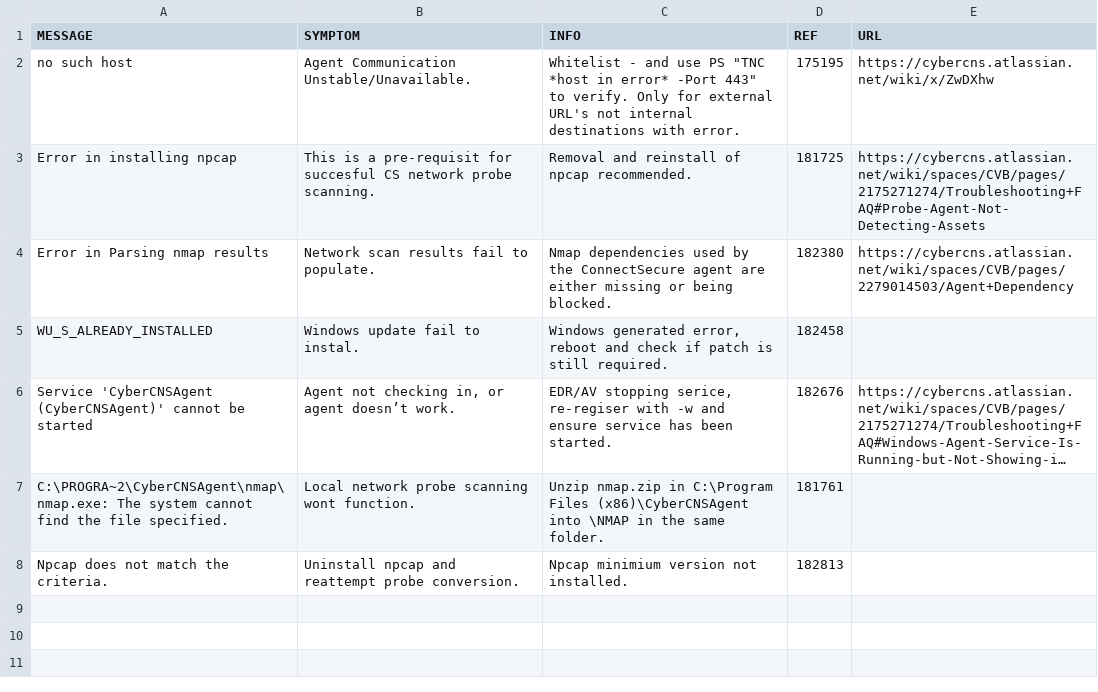
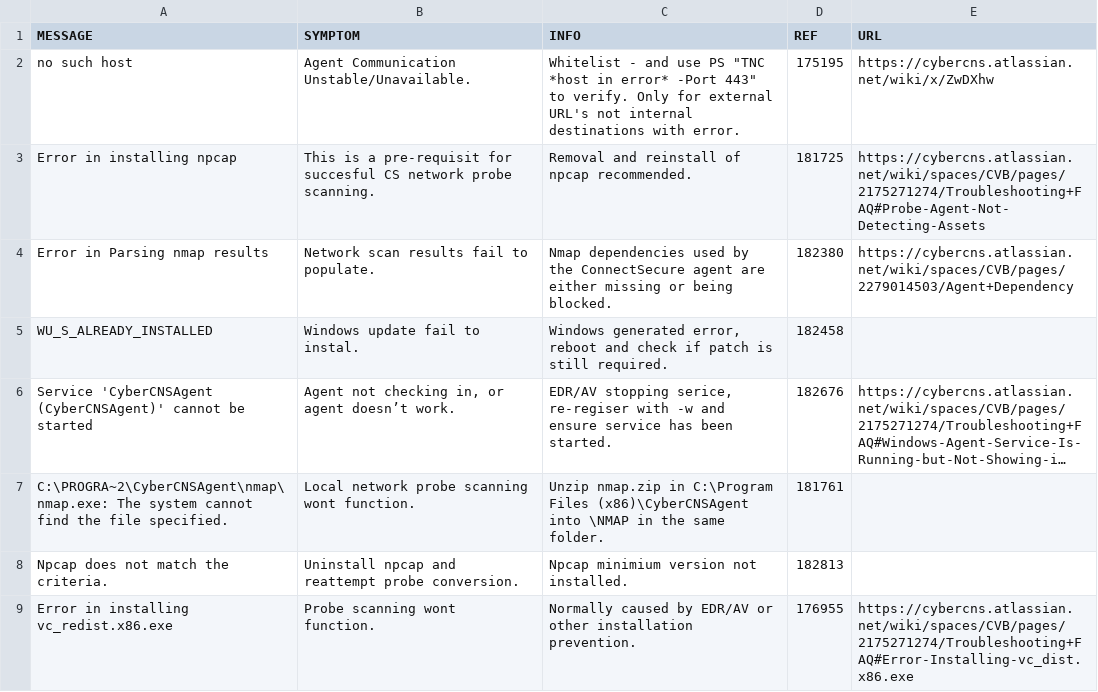
Before and after one commit to dmooney-cs/prod, a CSV file: cs-message-index.csv, drawn as a sheet; long unchanged cells end in ….

Commit message:
Add files via upload

```diff
--- a/cs-message-index.csv
+++ b/cs-message-index.csv
@@ -8 +8,2 @@ C:\PROGRA~2\CyberCNSAgent\nmap\nmap.exe: The system cannot find the file specifi
 Npcap does not match the criteria., Uninstall npcap and reattempt probe conversion.,Npcap minimium version not installed.,182813,
+Error in installing vc_redist.x86.exe,Probe scanning wont function.,Normally caused by EDR/AV or other installation prevention.,176955,https://cybercns.atlassian.net/wiki/spaces/CVB/pages/2175271274/Troubleshooting+FAQ#Error-Installing-vc_dist.x86.exe
```
